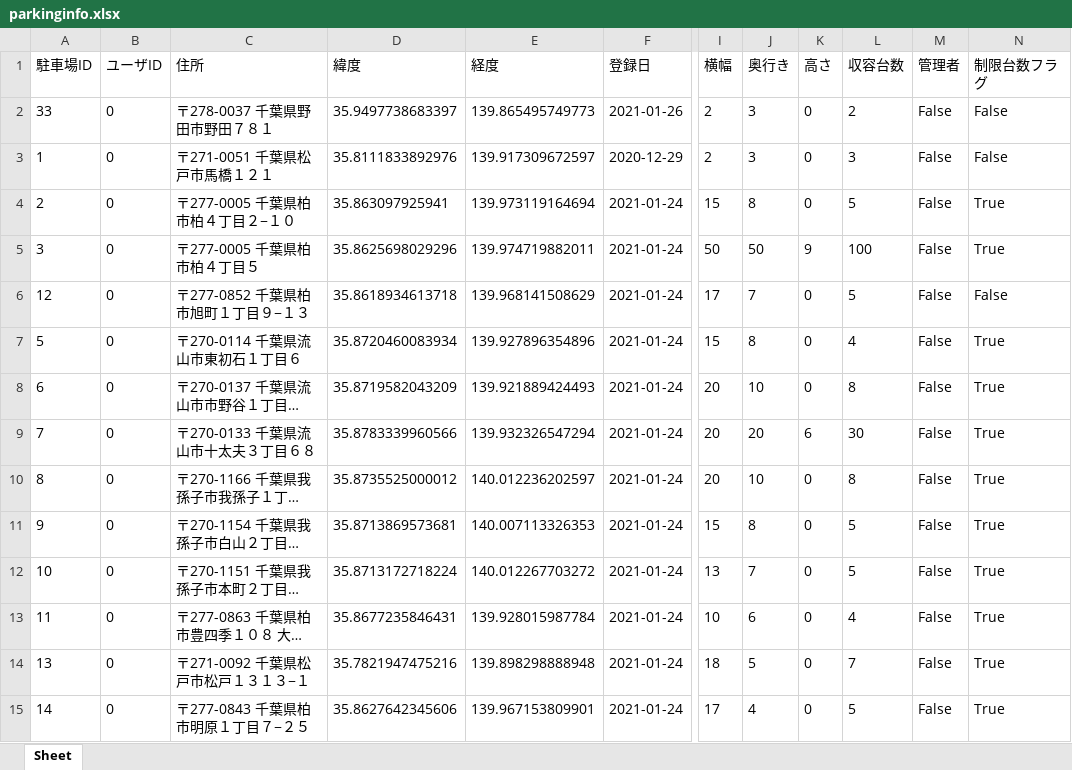
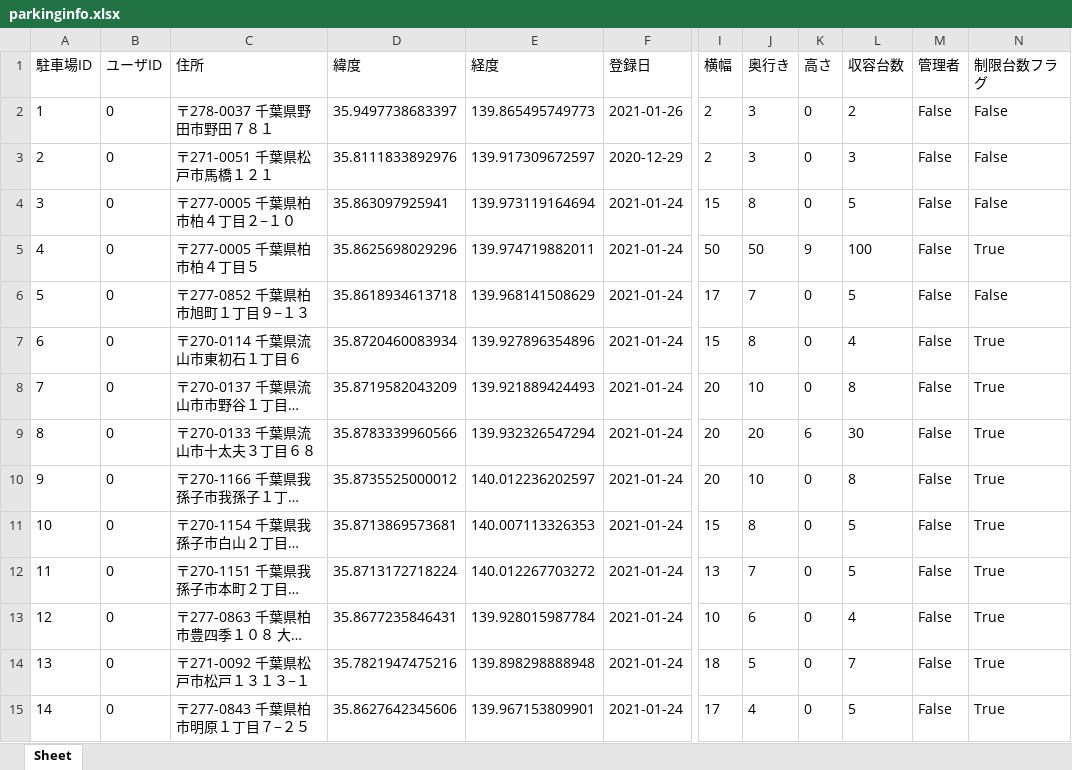
Before and after one commit to yuzua/proconEF, an Excel workbook: data/parking_data/parkinginfo.xlsx, sheet Sheet, drawn as a sheet; only a part is shown, gaps mark what is left out; long unchanged cells end in …; values as stored, in another font and other column widths than the file's, no borders; the diff covers the shown part only; the diff names each change by its address in the sheet, - before the commit and + after, or states it on an @@ line.

```diff
--- a/data/parking_data/parkinginfo.xlsx (sheet Sheet)
+++ b/data/parking_data/parkinginfo.xlsx (sheet Sheet)
-A2 (駐車場ID): 33
+A2 (駐車場ID): 1
-A3 (駐車場ID): 1
+A3 (駐車場ID): 2
-A4 (駐車場ID): 2
+A4 (駐車場ID): 3
-N4 (制限台数フラグ): True
+N4 (制限台数フラグ): False
-A5 (駐車場ID): 3
+A5 (駐車場ID): 4
-A6 (駐車場ID): 12
+A6 (駐車場ID): 5
-A7 (駐車場ID): 5
+A7 (駐車場ID): 6
-A8 (駐車場ID): 6
+A8 (駐車場ID): 7
-A9 (駐車場ID): 7
+A9 (駐車場ID): 8
-A10 (駐車場ID): 8
+A10 (駐車場ID): 9
-A11 (駐車場ID): 9
+A11 (駐車場ID): 10
-A12 (駐車場ID): 10
+A12 (駐車場ID): 11
-A13 (駐車場ID): 11
+A13 (駐車場ID): 12
```
Also changed, not shown: 14 added rows and 3 edited cells elsewhere in this sheet, data/car_data/carinfo.xlsx, 33 other files.
